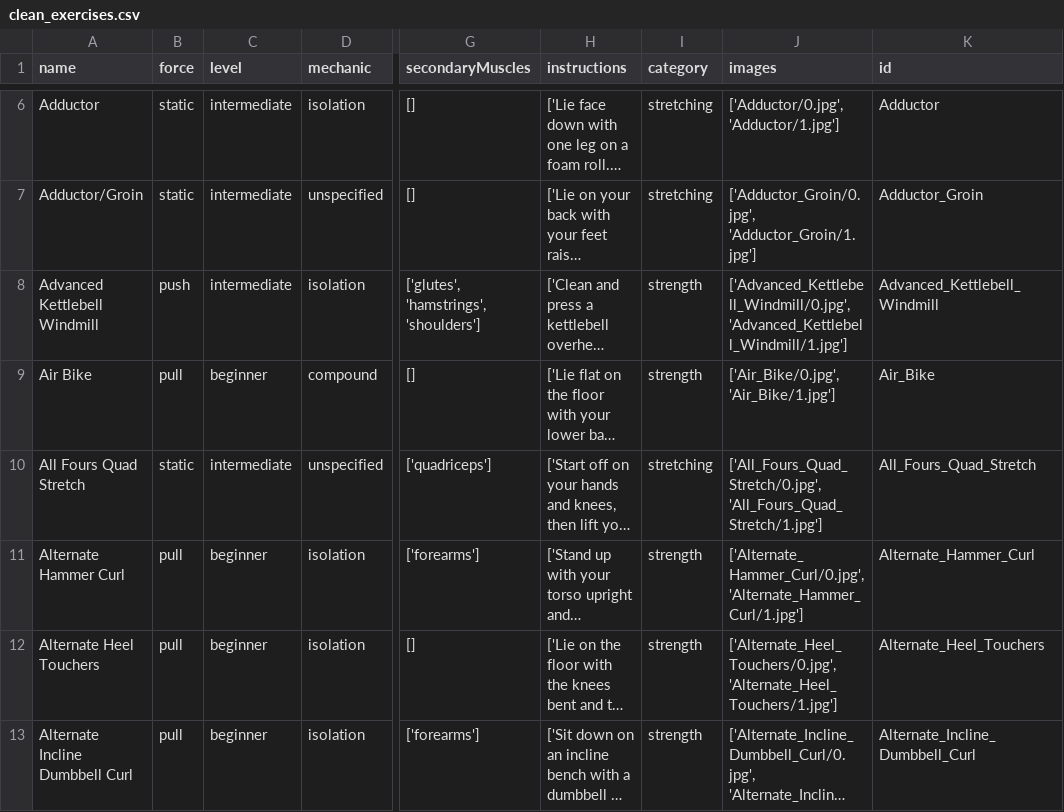
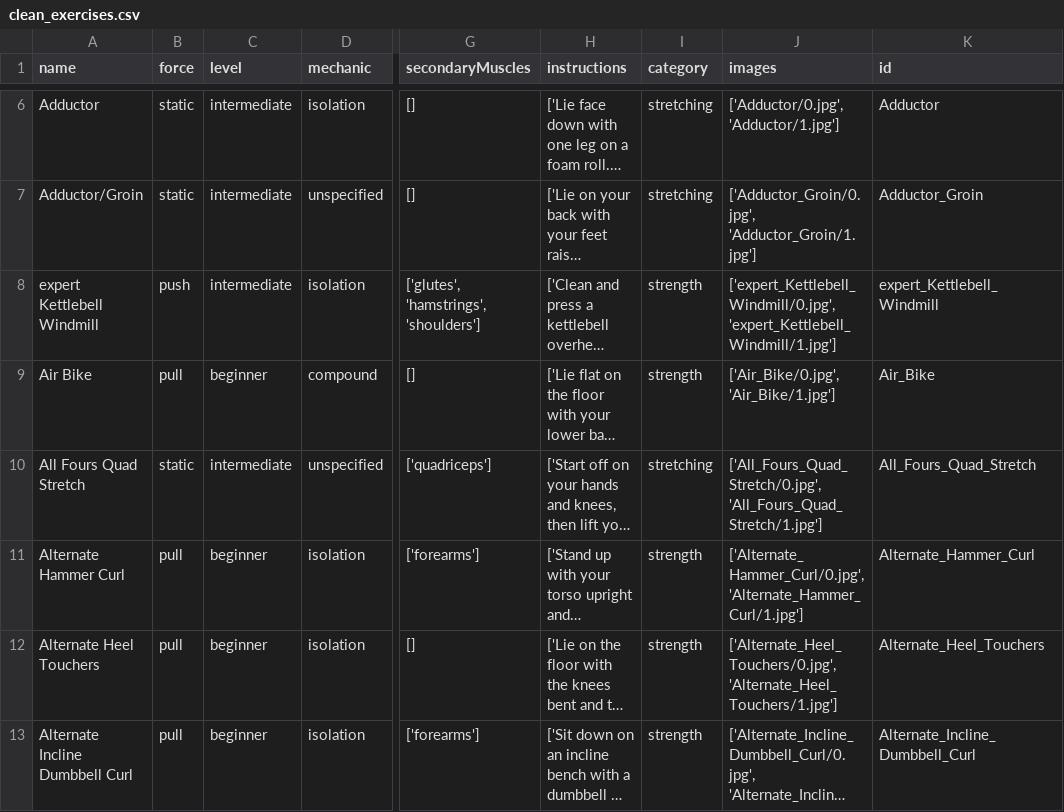
Before and after one commit to dagbolade/FitGenieAI, a CSV file: backend/data/clean_exercises.csv, drawn as a sheet; only a part is shown, gaps mark what is left out; long unchanged cells end in …; the diff names each change by its address in the sheet, - before the commit and + after, or states it on an @@ line.

Commit message:
Prepare backend for deployment

```diff
--- a/backend/data/clean_exercises.csv
+++ b/backend/data/clean_exercises.csv
-A8 (name): Advanced Kettlebell Windmill
+A8 (name): expert Kettlebell Windmill
-J8 (images): ['Advanced_Kettlebell_Windmill/0.jpg', 'Advanced_Kettlebell_Windmill/1.jpg']
+J8 (images): ['expert_Kettlebell_Windmill/0.jpg', 'expert_Kettlebell_Windmill/1.jpg']
-K8 (id): Advanced_Kettlebell_Windmill
+K8 (id): expert_Kettlebell_Windmill
```
Also changed, not shown: 23 other files.
